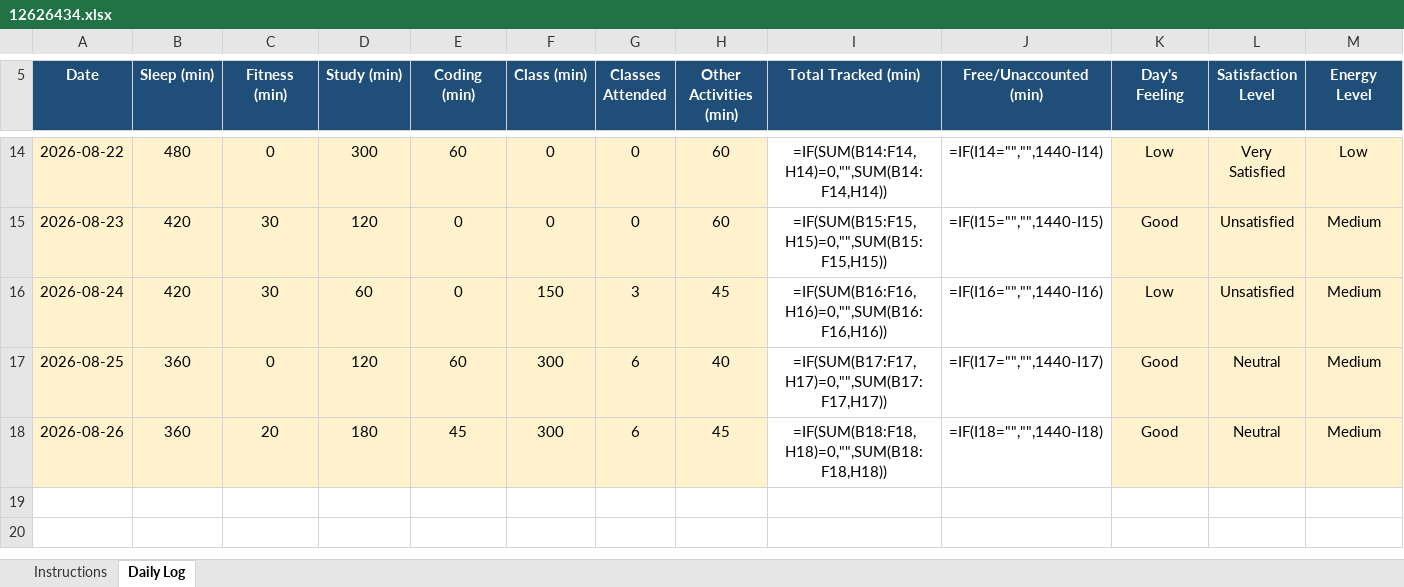
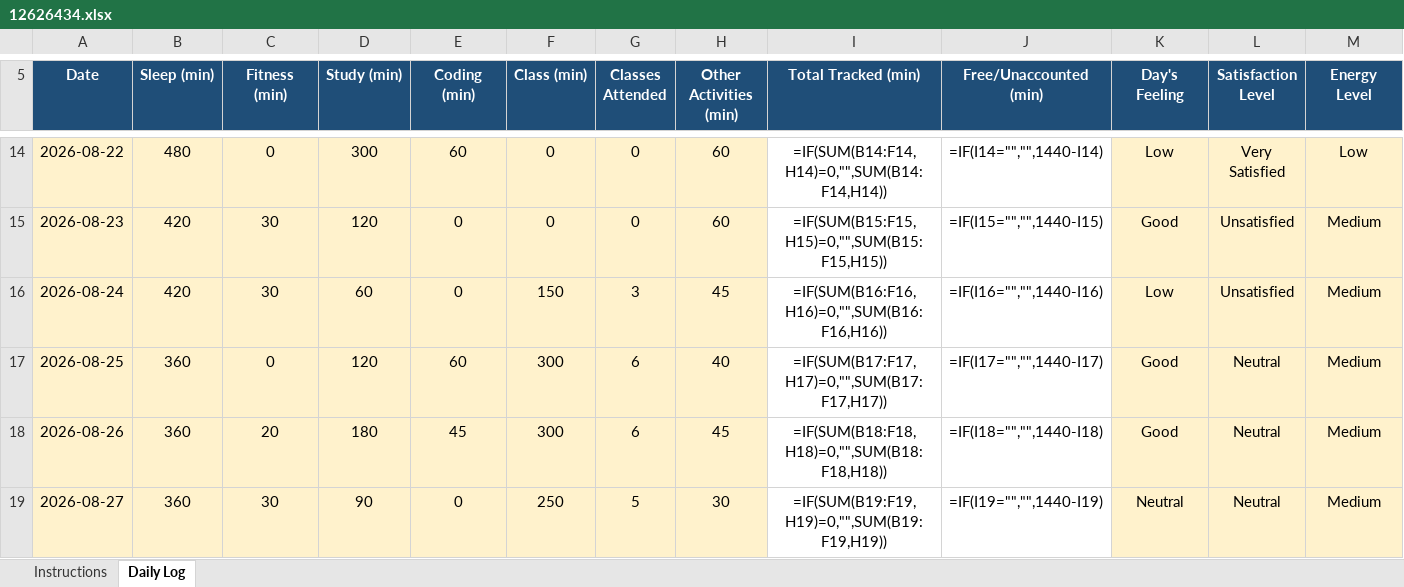
Before and after one commit to anishmm098/python_minor_project_1, an Excel workbook: 12626434.xlsx, sheet Daily Log, drawn as a sheet; only a part is shown, gaps mark what is left out; values as stored, in another font and other column widths than the file's, no borders; formulas without a stored value are shown as written; conditional formats not drawn; rows hold the shown columns only; the diff names each change by its address in the sheet, - before the commit and + after, or states it on an @@ line.

Commit message:
Update 12626434.xlsx - 27 August 2026

```diff
--- a/12626434.xlsx (sheet Daily Log)
+++ b/12626434.xlsx (sheet Daily Log)
+row 19: 2026-08-27 | 360 | 30 | 90 | 0 | 250 | 5 | 30 | =IF(SUM(B19:F19,H19)=0,"",SUM(B19:F19,H19)) | =IF(I19="","",1440-I19) | Neutral | Neutral | Medium
```
